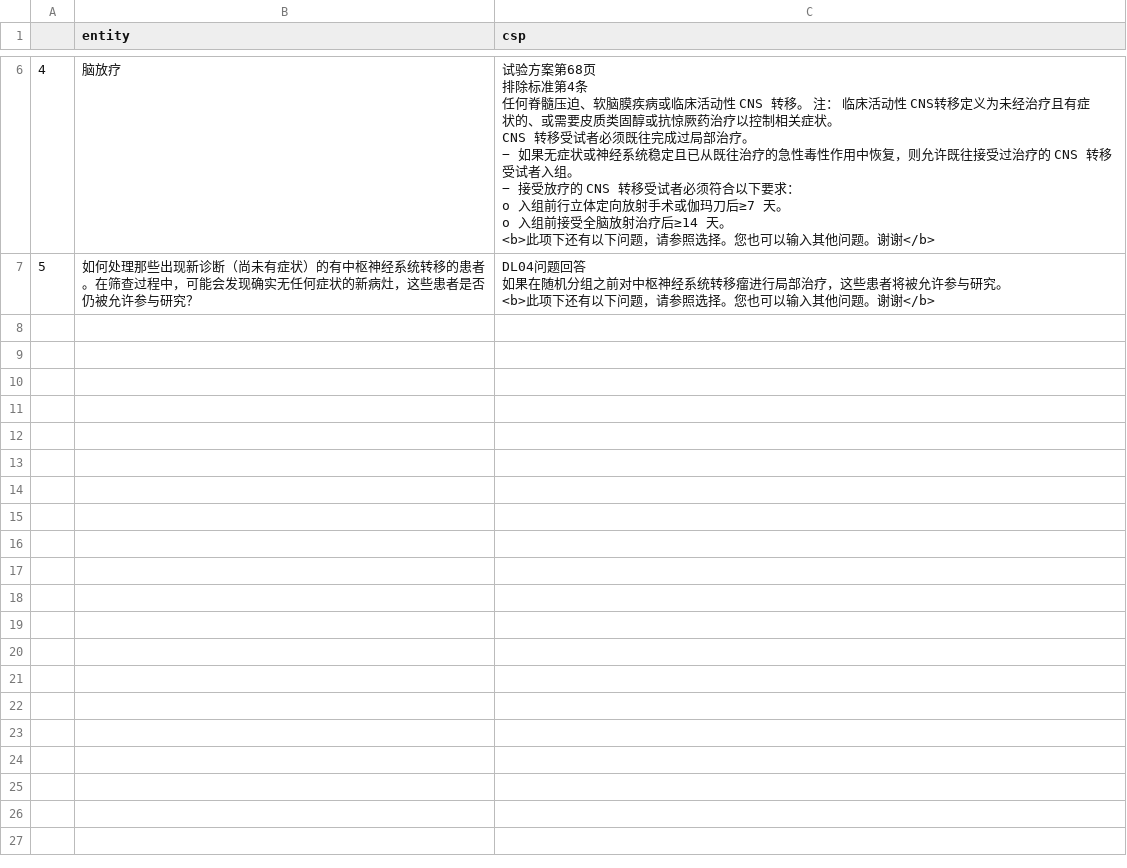
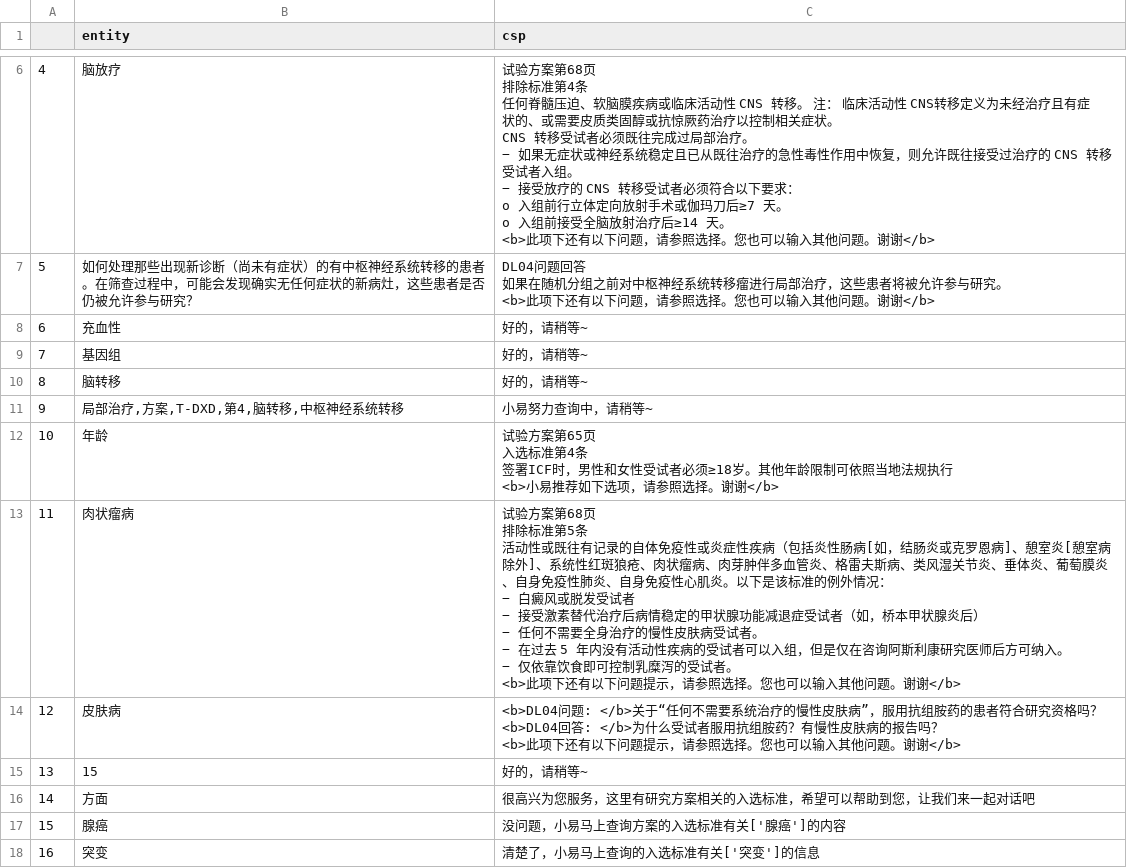
Before and after one commit to sailor723/rasa, a CSV file: chats_analysis/entity_csp.csv, drawn as a sheet; only a part is shown, gaps mark what is left out; ↵ is a line break in a cell; the diff covers the shown part only; the diff names each change by its address in the sheet, - before the commit and + after, or states it on an @@ line.

```diff
--- a/chats_analysis/entity_csp.csv
+++ b/chats_analysis/entity_csp.csv
+row 8: 6 | 充血性 | 好的，请稍等~
+row 9: 7 | 基因组 | 好的，请稍等~
+row 10: 8 | 脑转移 | 好的，请稍等~
+row 11: 9 | 局部治疗,方案,T-DXD,第4,脑转移,中枢神经系统转移 | 小易努力查询中，请稍等~
+row 12: 10 | 年龄 | 试验方案第65页 ↵ 入选标准第4条 ↵ 签署ICF时，男性和女性受试者必须≥18岁。其他年龄限制可依照当地法规执行 ↵ <b>小易推荐如下选项，请参照选择。谢谢</b>
+row 13: 11 | 肉状瘤病 | 试验方案第68页 ↵ 排除标准第5条 ↵ 活动性或既往有记录的自体免疫性或炎症性疾病（包括炎性肠病[如，结肠炎或克罗恩病]、憩室炎[憩室病除外]、系统性红斑狼疮、肉状瘤病、肉芽肿伴多血管炎、格雷夫斯病、类风湿关节炎、垂体炎、葡萄膜炎、自身免疫性肺炎、自身免疫性心肌炎。以下是该标准的例外情况： ↵ − 白癜风或脱发受试者 ↵ − 接受激素替代治疗后病情稳定的甲状腺功能减退症受试者（如，桥本甲状腺炎后） ↵ − 任何不需要全身治疗的慢性皮肤病受试者。 ↵ − 在过去 5 年内没有活动性疾病的受试者可以入组，但是仅在咨询阿斯利康研究医师后方可纳入。 ↵ − 仅依靠饮食即可控制乳糜泻的受试者。 ↵ <b>此项下还有以下问题提示，请参照选择。您也可以输入其他问题。谢谢</b>
+row 14: 12 | 皮肤病 | <b>DL04问题: </b>关于“任何不需要系统治疗的慢性皮肤病”，服用抗组胺药的患者符合研究资格吗？ ↵ <b>DL04回答: </b>为什么受试者服用抗组胺药？有慢性皮肤病的报告吗？ ↵ <b>此项下还有以下问题提示，请参照选择。您也可以输入其他问题。谢谢</b>
+row 15: 13 | 15 | 好的，请稍等~
+row 16: 14 | 方面 | 很高兴为您服务，这里有研究方案相关的入选标准，希望可以帮助到您，让我们来一起对话吧
+row 17: 15 | 腺癌 | 没问题，小易马上查询方案的入选标准有关['腺癌']的内容
+row 18: 16 | 突变 | 清楚了，小易马上查询的入选标准有关['突变']的信息
```
Also changed, not shown: 11 added rows elsewhere in this file, 2 other files.
